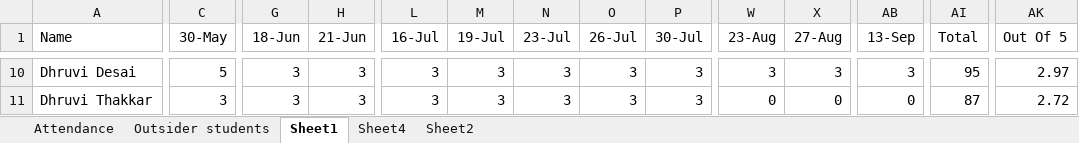
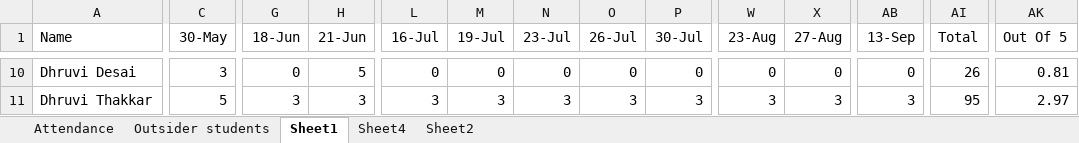
Before and after one commit to alakhpandya/all_batches, an Excel workbook: 24_DS_Gen_Ahm_1/Attendance.xlsx, sheet Sheet1, drawn as a sheet; only a part is shown, gaps mark what is left out; values as stored, in another font and other column widths than the file's, no borders; the diff covers the shown part only; the diff names each change by its address in the sheet, - before the commit and + after, or states it on an @@ line.

```diff
--- a/24_DS_Gen_Ahm_1/Attendance.xlsx (sheet Sheet1)
+++ b/24_DS_Gen_Ahm_1/Attendance.xlsx (sheet Sheet1)
-C10 (30-May): 5
+C10 (30-May): 3
-G10 (18-Jun): 3
+G10 (18-Jun): 0
-H10 (21-Jun): 3
+H10 (21-Jun): 5
-L10 (16-Jul): 3
+L10 (16-Jul): 0
-M10 (19-Jul): 3
+M10 (19-Jul): 0
-N10 (23-Jul): 3
+N10 (23-Jul): 0
-O10 (26-Jul): 3
+O10 (26-Jul): 0
-P10 (30-Jul): 3
+P10 (30-Jul): 0
-W10 (23-Aug): 3
+W10 (23-Aug): 0
-X10 (27-Aug): 3
+X10 (27-Aug): 0
-AB10 (13-Sep): 3
+AB10 (13-Sep): 0
-AI10 (Total): 95
+AI10 (Total): 26
-AK10 (Out Of 5): 2.97
+AK10 (Out Of 5): 0.81
-C11 (30-May): 3
+C11 (30-May): 5
-W11 (23-Aug): 0
+W11 (23-Aug): 3
-X11 (27-Aug): 0
+X11 (27-Aug): 3
-AB11 (13-Sep): 0
+AB11 (13-Sep): 3
-AI11 (Total): 87
+AI11 (Total): 95
-AK11 (Out Of 5): 2.72
+AK11 (Out Of 5): 2.97
```
Also changed, not shown: 6 added rows, 6 removed rows, 307 edited cells and cell formats elsewhere in this sheet, sheet Attendance, formulas that keep their value, 2024AIDataScienceGNRClub/Attendance.xlsx, 2024AIDataScienceGNRGeneral/Attendance2.xlsx, 15 other files.
